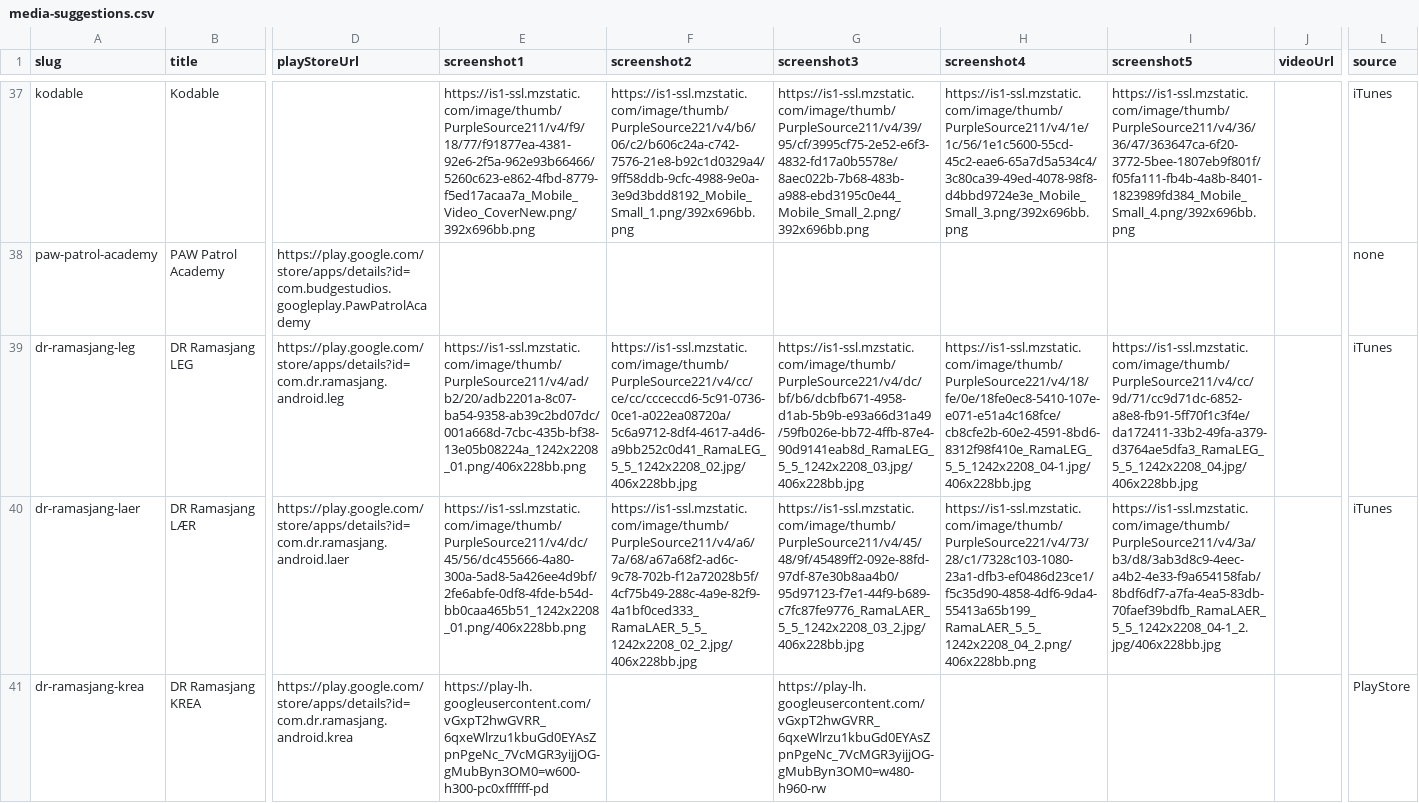
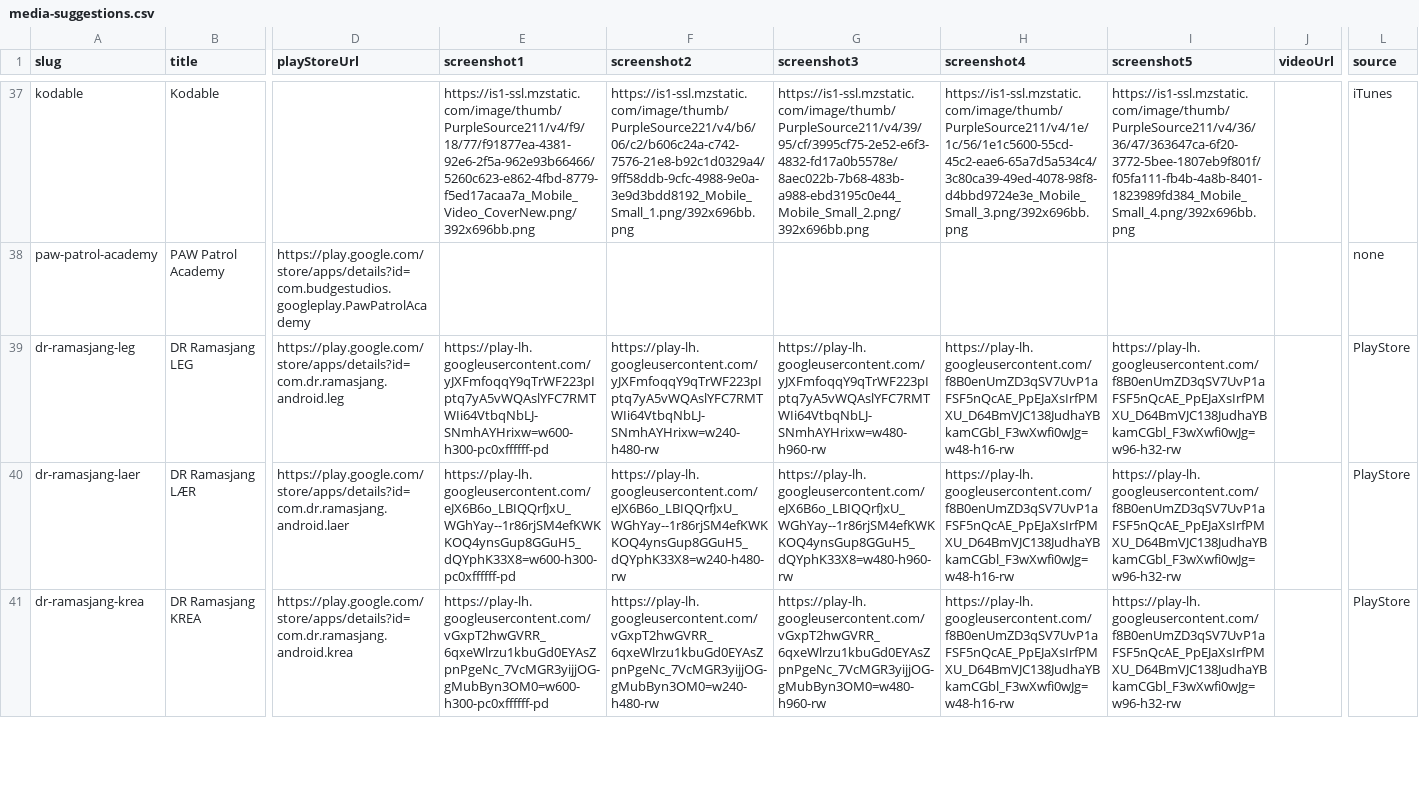
Before and after one commit to Hugobently/boernespilguiden, a CSV file: scripts/output/media-suggestions.csv, drawn as a sheet; only a part is shown, gaps mark what is left out; the diff covers the shown part only; the diff names each change by its address in the sheet, - before the commit and + after, or states it on an @@ line.

```diff
--- a/scripts/output/media-suggestions.csv
+++ b/scripts/output/media-suggestions.csv
-E39 (screenshot1): https://is1-ssl.mzstatic.com/image/thumb/PurpleSource211/v4/ad/b2/20/adb2201a-8c07-ba54-9358-ab39c2bd07dc/001a668d-7cbc-435b-bf38-13e05b08224a_1242x2208_01.png/406x228bb.png
+E39 (screenshot1): https://play-lh.googleusercontent.com/yJXFmfoqqY9qTrWF223pIptq7yA5vWQAslYFC7RMTWIi64VtbqNbLJ-SNmhAYHrixw=w600-h300-pc0xffffff-pd
-F39 (screenshot2): https://is1-ssl.mzstatic.com/image/thumb/PurpleSource221/v4/cc/ce/cc/ccceccd6-5c91-0736-0ce1-a022ea08720a/5c6a9712-8df4-4617-a4d6-a9bb252c0d41_RamaLEG_5_5_1242x2208_02.jpg/406x228bb.jpg
+F39 (screenshot2): https://play-lh.googleusercontent.com/yJXFmfoqqY9qTrWF223pIptq7yA5vWQAslYFC7RMTWIi64VtbqNbLJ-SNmhAYHrixw=w240-h480-rw
-G39 (screenshot3): https://is1-ssl.mzstatic.com/image/thumb/PurpleSource221/v4/dc/bf/b6/dcbfb671-4958-d1ab-5b9b-e93a66d31a49/59fb026e-bb72-4ffb-87e4-90d9141eab8d_RamaLEG_5_5_1242x2208_03.jpg/406x228bb.jpg
+G39 (screenshot3): https://play-lh.googleusercontent.com/yJXFmfoqqY9qTrWF223pIptq7yA5vWQAslYFC7RMTWIi64VtbqNbLJ-SNmhAYHrixw=w480-h960-rw
-H39 (screenshot4): https://is1-ssl.mzstatic.com/image/thumb/PurpleSource221/v4/18/fe/0e/18fe0ec8-5410-107e-e071-e51a4c168fce/cb8cfe2b-60e2-4591-8bd6-8312f98f410e_RamaLEG_5_5_1242x2208_04-1.jpg/406x228bb.jpg
+H39 (screenshot4): https://play-lh.googleusercontent.com/f8B0enUmZD3qSV7UvP1aFSF5nQcAE_PpEJaXsIrfPMXU_D64BmVJC138JudhaYBkamCGbl_F3wXwfi0wJg=w48-h16-rw
-I39 (screenshot5): https://is1-ssl.mzstatic.com/image/thumb/PurpleSource211/v4/cc/9d/71/cc9d71dc-6852-a8e8-fb91-5ff70f1c3f4e/da172411-33b2-49fa-a379-d3764ae5dfa3_RamaLEG_5_5_1242x2208_04.jpg/406x228bb.jpg
+I39 (screenshot5): https://play-lh.googleusercontent.com/f8B0enUmZD3qSV7UvP1aFSF5nQcAE_PpEJaXsIrfPMXU_D64BmVJC138JudhaYBkamCGbl_F3wXwfi0wJg=w96-h32-rw
-L39:L40 (source): iTunes
+L39:L40 (source): PlayStore
-E40 (screenshot1): https://is1-ssl.mzstatic.com/image/thumb/PurpleSource211/v4/dc/45/56/dc455666-4a80-300a-5ad8-5a426ee4d9bf/2fe6abfe-0df8-4fde-b54d-bb0caa465b51_1242x2208_01.png/406x228bb.png
+E40 (screenshot1): https://play-lh.googleusercontent.com/eJX6B6o_LBIQQrfJxU_WGhYay--1r86rjSM4efKWKKOQ4ynsGup8GGuH5_dQYphK33X8=w600-h300-pc0xffffff-pd
-F40 (screenshot2): https://is1-ssl.mzstatic.com/image/thumb/PurpleSource211/v4/a6/7a/68/a67a68f2-ad6c-9c78-702b-f12a72028b5f/4cf75b49-288c-4a9e-82f9-4a1bf0ced333_RamaLAER_5_5_1242x2208_02_2.jpg/406x228bb.jpg
+F40 (screenshot2): https://play-lh.googleusercontent.com/eJX6B6o_LBIQQrfJxU_WGhYay--1r86rjSM4efKWKKOQ4ynsGup8GGuH5_dQYphK33X8=w240-h480-rw
-G40 (screenshot3): https://is1-ssl.mzstatic.com/image/thumb/PurpleSource211/v4/45/48/9f/45489ff2-092e-88fd-97df-87e30b8aa4b0/95d97123-f7e1-44f9-b689-c7fc87fe9776_RamaLAER_5_5_1242x2208_03_2.jpg/406x228bb.jpg
+G40 (screenshot3): https://play-lh.googleusercontent.com/eJX6B6o_LBIQQrfJxU_WGhYay--1r86rjSM4efKWKKOQ4ynsGup8GGuH5_dQYphK33X8=w480-h960-rw
-H40 (screenshot4): https://is1-ssl.mzstatic.com/image/thumb/PurpleSource221/v4/73/28/c1/7328c103-1080-23a1-dfb3-ef0486d23ce1/f5c35d90-4858-4df6-9da4-55413a65b199_RamaLAER_5_5_1242x2208_04_2.png/406x228bb.png
+H40 (screenshot4): https://play-lh.googleusercontent.com/f8B0enUmZD3qSV7UvP1aFSF5nQcAE_PpEJaXsIrfPMXU_D64BmVJC138JudhaYBkamCGbl_F3wXwfi0wJg=w48-h16-rw
-I40 (screenshot5): https://is1-ssl.mzstatic.com/image/thumb/PurpleSource211/v4/3a/b3/d8/3ab3d8c9-4eec-a4b2-4e33-f9a654158fab/8bdf6df7-a7fa-4ea5-83db-70faef39bdfb_RamaLAER_5_5_1242x2208_04-1_2.jpg/406x228bb.jpg
+I40 (screenshot5): https://play-lh.googleusercontent.com/f8B0enUmZD3qSV7UvP1aFSF5nQcAE_PpEJaXsIrfPMXU_D64BmVJC138JudhaYBkamCGbl_F3wXwfi0wJg=w96-h32-rw
-F41 (screenshot2): (empty)
+F41 (screenshot2): https://play-lh.googleusercontent.com/vGxpT2hwGVRR_6qxeWlrzu1kbuGd0EYAsZpnPgeNc_7VcMGR3yijjOG-gMubByn3OM0=w240-h480-rw
-H41 (screenshot4): (empty)
+H41 (screenshot4): https://play-lh.googleusercontent.com/f8B0enUmZD3qSV7UvP1aFSF5nQcAE_PpEJaXsIrfPMXU_D64BmVJC138JudhaYBkamCGbl_F3wXwfi0wJg=w48-h16-rw
-I41 (screenshot5): (empty)
+I41 (screenshot5): https://play-lh.googleusercontent.com/f8B0enUmZD3qSV7UvP1aFSF5nQcAE_PpEJaXsIrfPMXU_D64BmVJC138JudhaYBkamCGbl_F3wXwfi0wJg=w96-h32-rw
```
Also changed, not shown: 49 edited cells elsewhere in this file, 5 other files.
